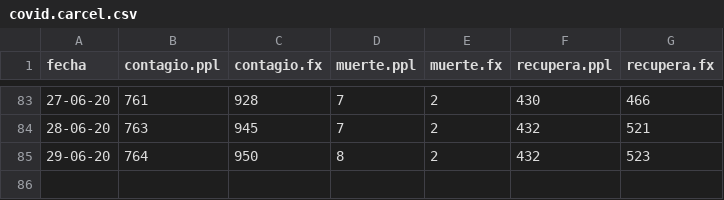
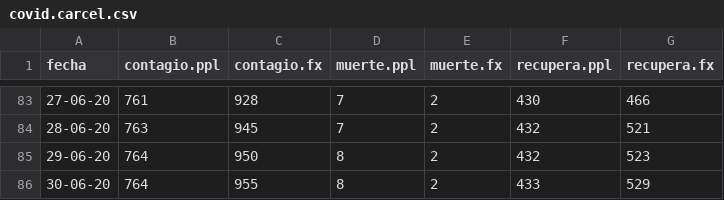
Before and after one commit to danielquinterosr/master, a CSV file: covid.carcel.csv, drawn as a sheet; only a part is shown, gaps mark what is left out.

Commit message:
Add files via upload

```diff
--- a/covid.carcel.csv
+++ b/covid.carcel.csv
@@ -85 +85,2 @@
 29-06-20;764;950;8;2;432;523
+30-06-20;764;955;8;2;433;529
```
